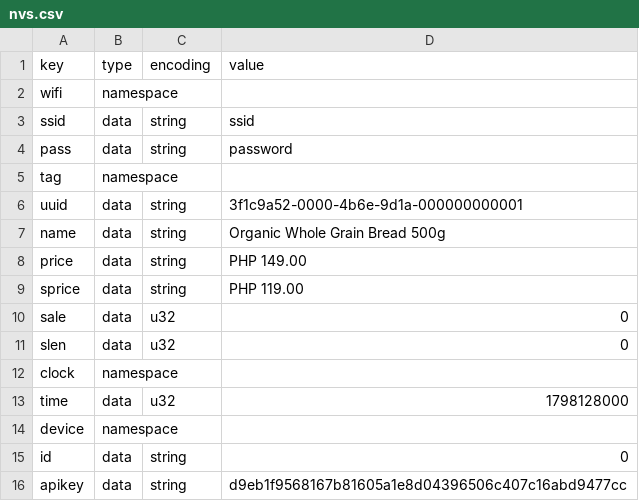
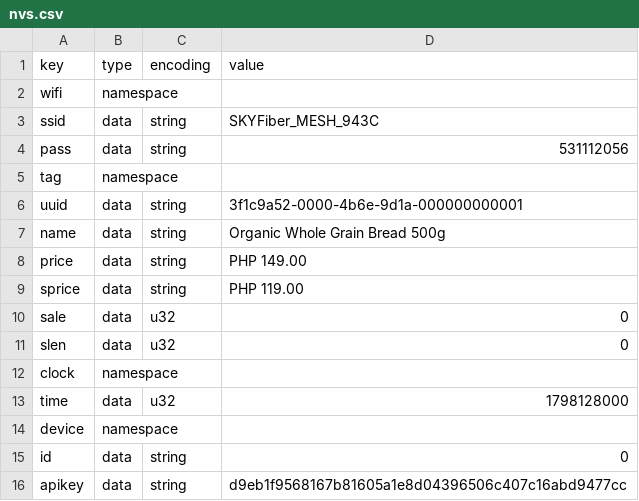
Before and after one commit to iJustGhost/ESL, a CSV file: nvs.csv, drawn as a sheet.

```diff
--- a/nvs.csv
+++ b/nvs.csv
@@ -2,4 +2,4 @@ key,type,encoding,value
 wifi,namespace,,
-ssid,data,string,ssid
-pass,data,string,password
+ssid,data,string,SKYFiber_MESH_943C
+pass,data,string,531112056
 tag,namespace,,
```
Also changed, not shown: 7 other files.
